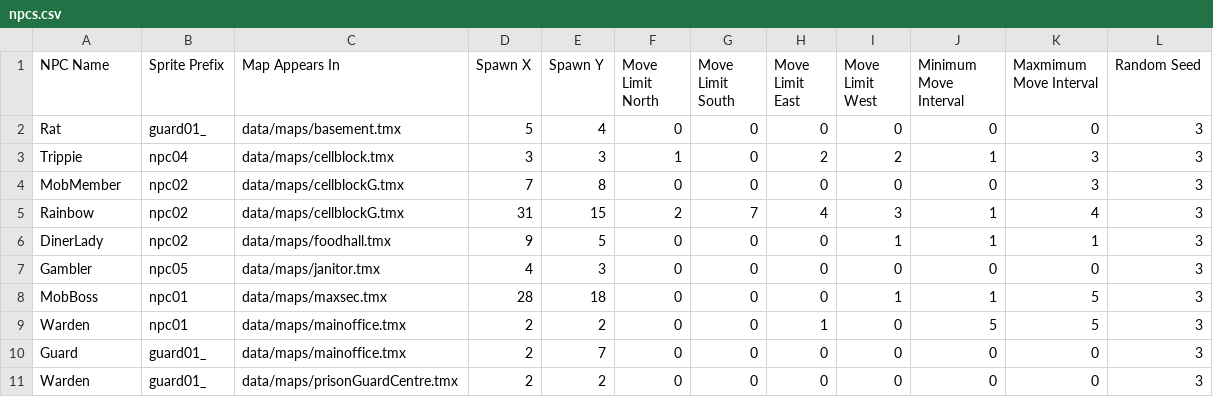
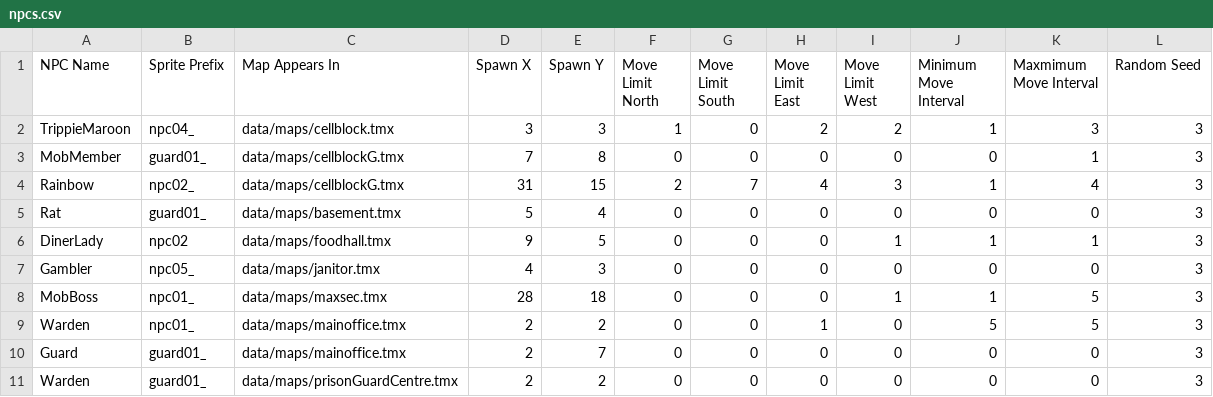
Before and after one commit to zamanmh1/g10project, a CSV file: GDX/core/assets/data/loader/npcs.csv, drawn as a sheet.

```diff
--- a/GDX/core/assets/data/loader/npcs.csv
+++ b/GDX/core/assets/data/loader/npcs.csv
@@ -1,10 +1,10 @@
 NPC Name,Sprite Prefix,Map Appears In,Spawn X,Spawn Y,Move Limit North,Move Limit South,Move Limit East,Move Limit West,Minimum Move Interval,Maxmimum Move Interval,Random Seed
+TrippieMaroon,npc04_,data/maps/cellblock.tmx,3,3,1,0,2,2,1,3,3
+MobMember,guard01_,data/maps/cellblockG.tmx,7,8,0,0,0,0,0,1,3
+Rainbow,npc02_,data/maps/cellblockG.tmx,31,15,2,7,4,3,1,4,3
 Rat,guard01_,data/maps/basement.tmx,5,4,0,0,0,0,0,0,3
-Trippie,npc04,data/maps/cellblock.tmx,3,3,1,0,2,2,1,3,3
-MobMember,npc02,data/maps/cellblockG.tmx,7,8,0,0,0,0,0,3,3
-Rainbow,npc02,data/maps/cellblockG.tmx,31,15,2,7,4,3,1,4,3
 DinerLady,npc02,data/maps/foodhall.tmx,9,5,0,0,0,1,1,1,3
-Gambler,npc05,data/maps/janitor.tmx,4,3,0,0,0,0,0,0,3
-MobBoss,npc01,data/maps/maxsec.tmx,28,18,0,0,0,1,1,5,3
-Warden,npc01,data/maps/mainoffice.tmx,2,2,0,0,1,0,5,5,3
+Gambler,npc05_,data/maps/janitor.tmx,4,3,0,0,0,0,0,0,3
+MobBoss,npc01_,data/maps/maxsec.tmx,28,18,0,0,0,1,1,5,3
+Warden,npc01_,data/maps/mainoffice.tmx,2,2,0,0,1,0,5,5,3
 Guard,guard01_,data/maps/mainoffice.tmx,2,7,0,0,0,0,0,0,3
```
Also changed, not shown: 10 other files.
